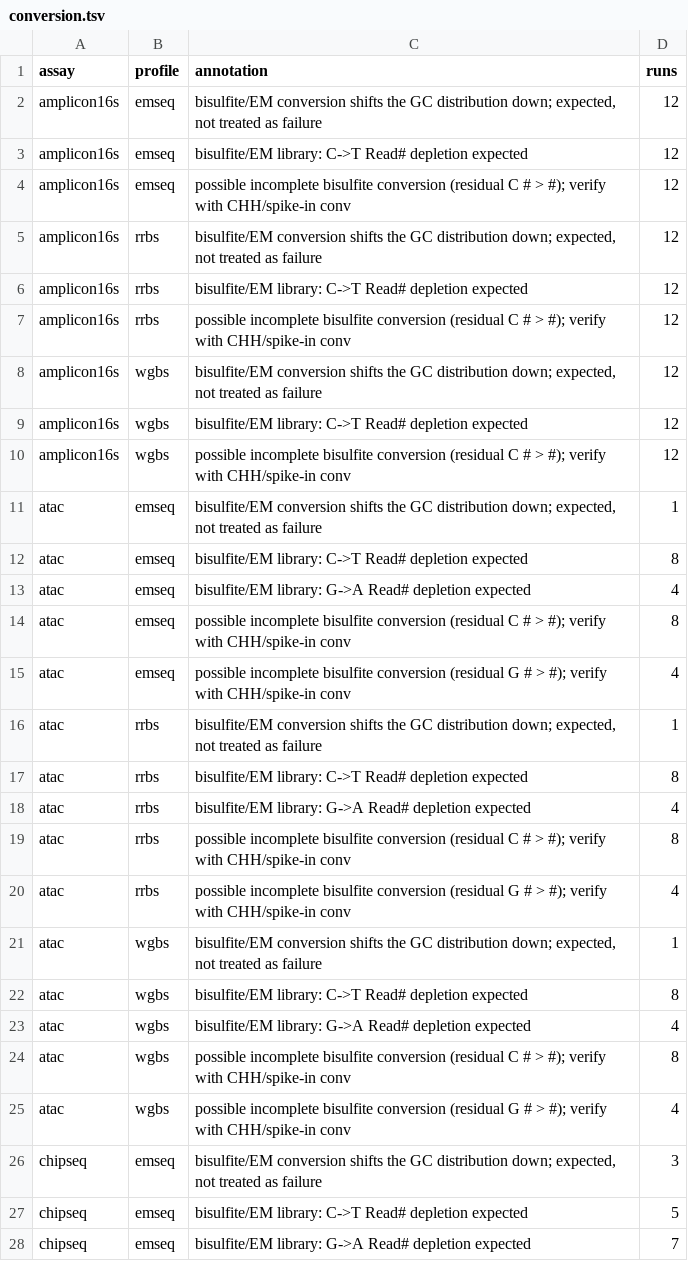
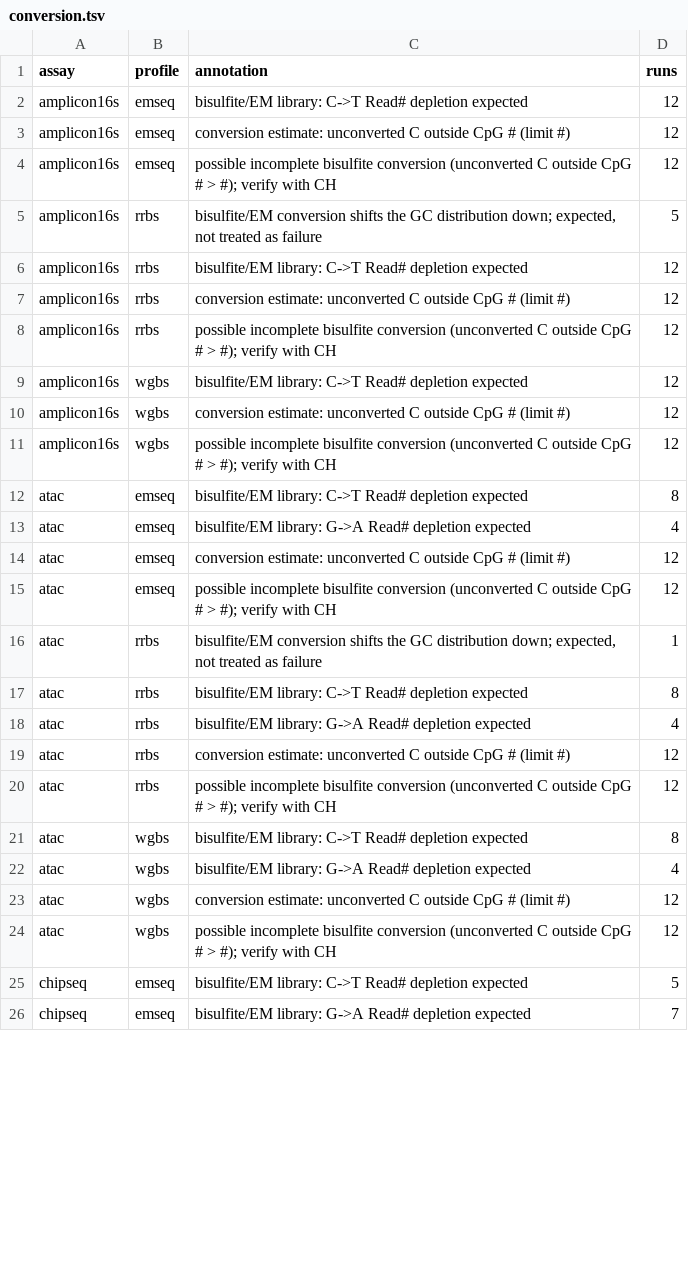
Before and after one commit to joachimwolff/falcoAmadeus, a TSV file: paper/data/assay_validation/conversion.tsv, drawn as a sheet; only a part is shown; the diff covers the shown part only.

```diff
--- a/paper/data/assay_validation/conversion.tsv
+++ b/paper/data/assay_validation/conversion.tsv
@@ -1,16 +1,16 @@
 assay	profile	annotation	runs
-amplicon16s	emseq	bisulfite/EM conversion shifts the GC distribution down; expected, not treated as failure 	12
 amplicon16s	emseq	bisulfite/EM library: C->T Read# depletion expected	12
-amplicon16s	emseq	possible incomplete bisulfite conversion (residual C # > #); verify with CHH/spike-in conv	12
-amplicon16s	rrbs	bisulfite/EM conversion shifts the GC distribution down; expected, not treated as failure 	12
+amplicon16s	emseq	conversion estimate: unconverted C outside CpG # (limit #)	12
+amplicon16s	emseq	possible incomplete bisulfite conversion (unconverted C outside CpG # > #); verify with CH	12
+amplicon16s	rrbs	bisulfite/EM conversion shifts the GC distribution down; expected, not treated as failure 	5
 amplicon16s	rrbs	bisulfite/EM library: C->T Read# depletion expected	12
-amplicon16s	rrbs	possible incomplete bisulfite conversion (residual C # > #); verify with CHH/spike-in conv	12
-amplicon16s	wgbs	bisulfite/EM conversion shifts the GC distribution down; expected, not treated as failure 	12
+amplicon16s	rrbs	conversion estimate: unconverted C outside CpG # (limit #)	12
+amplicon16s	rrbs	possible incomplete bisulfite conversion (unconverted C outside CpG # > #); verify with CH	12
 amplicon16s	wgbs	bisulfite/EM library: C->T Read# depletion expected	12
-amplicon16s	wgbs	possible incomplete bisulfite conversion (residual C # > #); verify with CHH/spike-in conv	12
-atac	emseq	bisulfite/EM conversion shifts the GC distribution down; expected, not treated as failure 	1
+amplicon16s	wgbs	conversion estimate: unconverted C outside CpG # (limit #)	12
+amplicon16s	wgbs	possible incomplete bisulfite conversion (unconverted C outside CpG # > #); verify with CH	12
 atac	emseq	bisulfite/EM library: C->T Read# depletion expected	8
 atac	emseq	bisulfite/EM library: G->A Read# depletion expected	4
-atac	emseq	possible incomplete bisulfite conversion (residual C # > #); verify with CHH/spike-in conv	8
-atac	emseq	possible incomplete bisulfite conversion (residual G # > #); verify with CHH/spike-in conv	4
+atac	emseq	conversion estimate: unconverted C outside CpG # (limit #)	12
+atac	emseq	possible incomplete bisulfite conversion (unconverted C outside CpG # > #); verify with CH	12
 atac	rrbs	bisulfite/EM conversion shifts the GC distribution down; expected, not treated as failure 	1
@@ -18,10 +18,8 @@ atac	rrbs	bisulfite/EM library: C->T Read# depletion expected	8
 atac	rrbs	bisulfite/EM library: G->A Read# depletion expected	4
-atac	rrbs	possible incomplete bisulfite conversion (residual C # > #); verify with CHH/spike-in conv	8
-atac	rrbs	possible incomplete bisulfite conversion (residual G # > #); verify with CHH/spike-in conv	4
-atac	wgbs	bisulfite/EM conversion shifts the GC distribution down; expected, not treated as failure 	1
+atac	rrbs	conversion estimate: unconverted C outside CpG # (limit #)	12
+atac	rrbs	possible incomplete bisulfite conversion (unconverted C outside CpG # > #); verify with CH	12
 atac	wgbs	bisulfite/EM library: C->T Read# depletion expected	8
 atac	wgbs	bisulfite/EM library: G->A Read# depletion expected	4
-atac	wgbs	possible incomplete bisulfite conversion (residual C # > #); verify with CHH/spike-in conv	8
-atac	wgbs	possible incomplete bisulfite conversion (residual G # > #); verify with CHH/spike-in conv	4
-chipseq	emseq	bisulfite/EM conversion shifts the GC distribution down; expected, not treated as failure 	3
+atac	wgbs	conversion estimate: unconverted C outside CpG # (limit #)	12
+atac	wgbs	possible incomplete bisulfite conversion (unconverted C outside CpG # > #); verify with CH	12
 chipseq	emseq	bisulfite/EM library: C->T Read# depletion expected	5
```
Also changed, not shown: 4 added rows, 6 removed rows and 80 edited cells elsewhere in this file, paper/data/assay_validation/clean_by_module.tsv, paper/data/assay_validation/cross_profiles.tsv, 22 other files.
